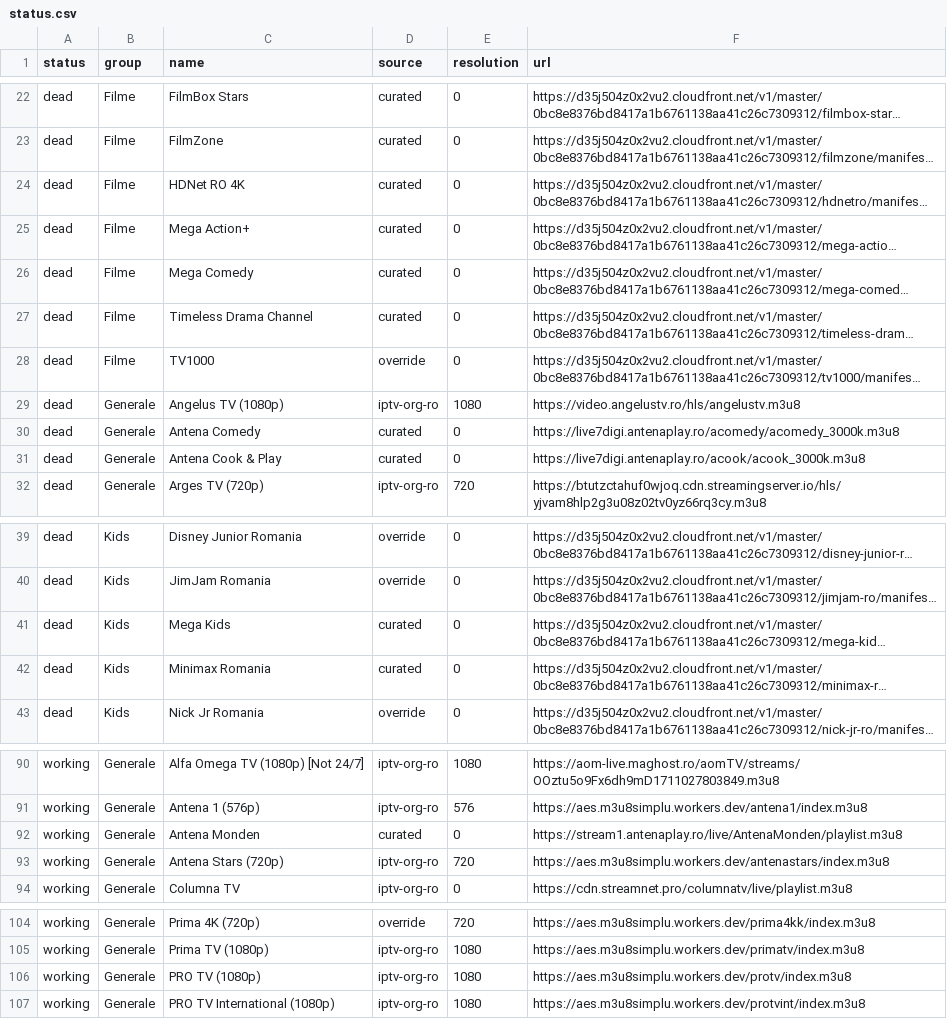
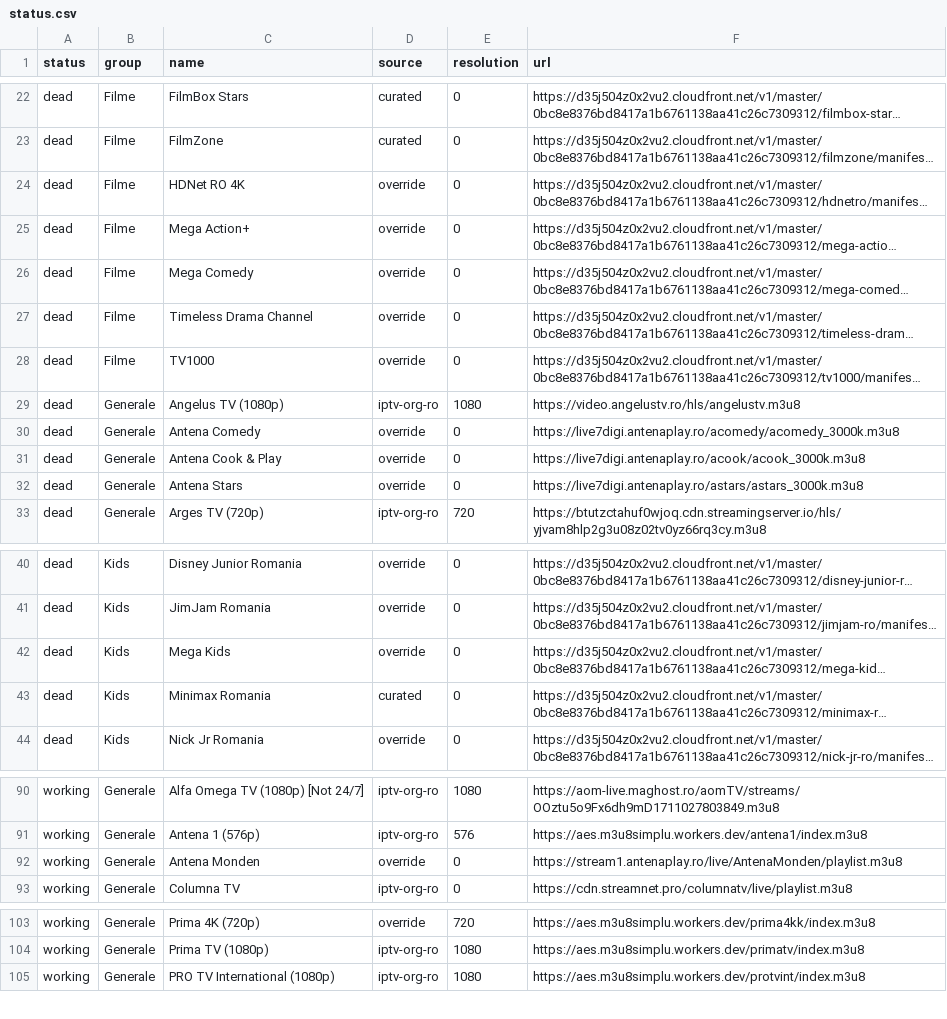
Before and after one commit to carloclim/romania-iptv-list, a CSV file: dist/status.csv, drawn as a sheet; only a part is shown, gaps mark what is left out; long unchanged cells end in …; removed rows and columns are numbered as before the commit, all else as after; the diff covers the shown part only; the diff names each change by its address in the sheet, - before the commit and + after, or states it on an @@ line.

```diff
--- a/dist/status.csv
+++ b/dist/status.csv
-D24:D27 (source): curated
+D24:D27 (source): override
-D30:D31 (source): curated
+D30:D31 (source): override
+row 32: dead | Generale | Antena Stars | override | 0 | https://live7digi.antenaplay.ro/astars/astars_3000k.m3u8
-D42 (source): curated
+D42 (source): override
-D92 (source): curated
+D92 (source): override
-row 93: working | Generale | Antena Stars (720p) | iptv-org-ro | 720 | https://aes.m3u8simplu.workers.dev/antenastars/index.m3u8
-row 106: working | Generale | PRO TV (1080p) | iptv-org-ro | 1080 | https://aes.m3u8simplu.workers.dev/protv/index.m3u8
```
Also changed, not shown: 3 added rows, 2 removed rows and 12 edited cells elsewhere in this file, 12 other files.
